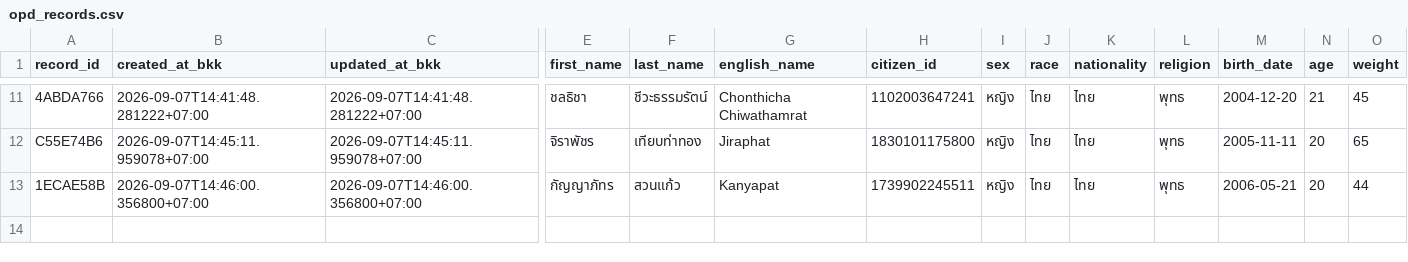
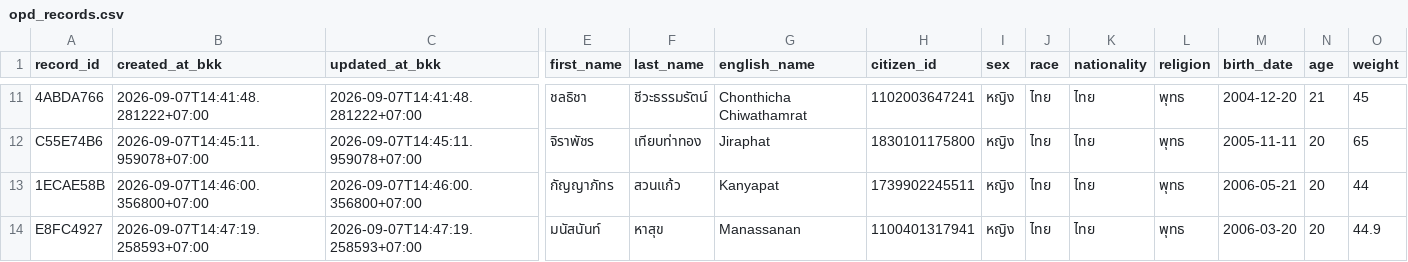
Before and after one commit to PythonianSt/OPD, a CSV file: opd_records.csv, drawn as a sheet; only a part is shown, gaps mark what is left out; rows hold the shown columns only; the diff names each change by its address in the sheet, - before the commit and + after, or states it on an @@ line.

Commit message:
add OPD record E8FC4927 2026-09-07T14:47:19.258593+07:00

```diff
--- a/opd_records.csv
+++ b/opd_records.csv
+row 14: E8FC4927 | 2026-09-07T14:47:19.258593+07:00 | 2026-09-07T14:47:19.258593+07:00 | มนัสนันท์ | หาสุข | Manassanan | 1100401317941 | หญิง | ไทย | ไทย | พุทธ | 2006-03-20 | 20 | 44.9
```
